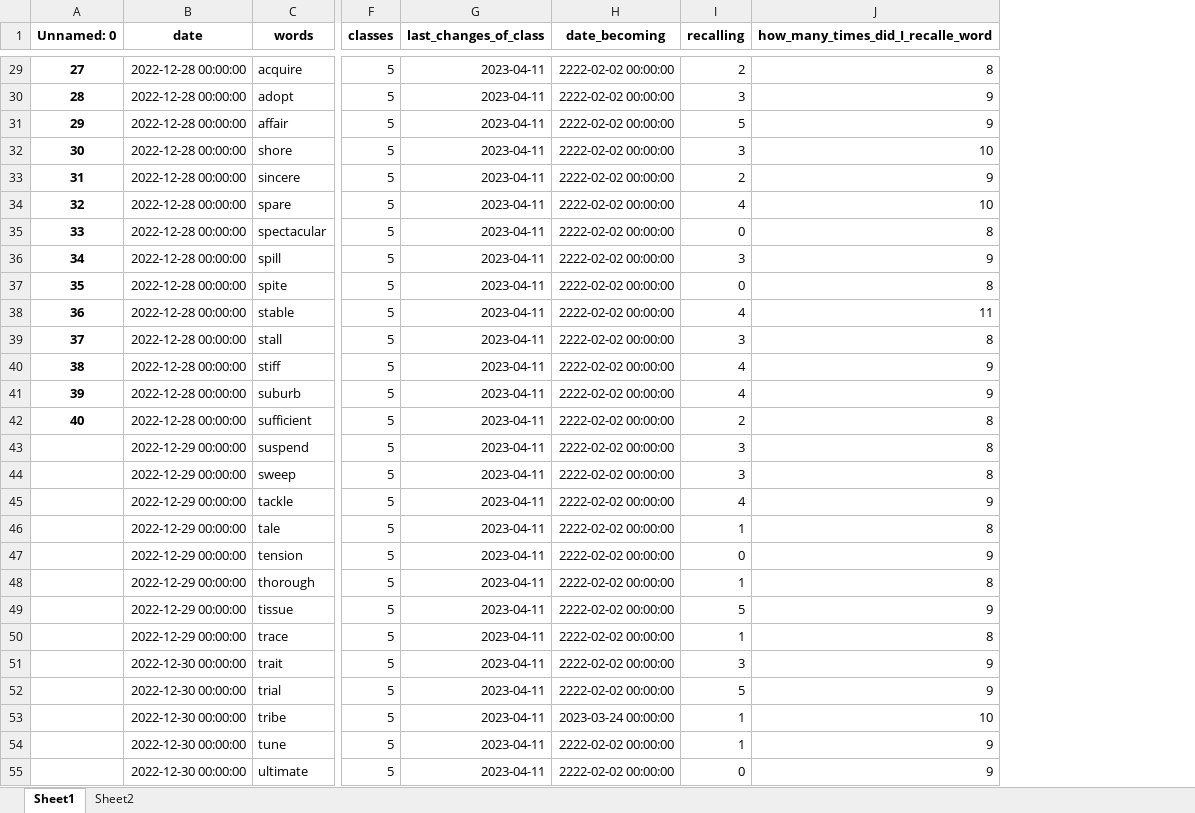
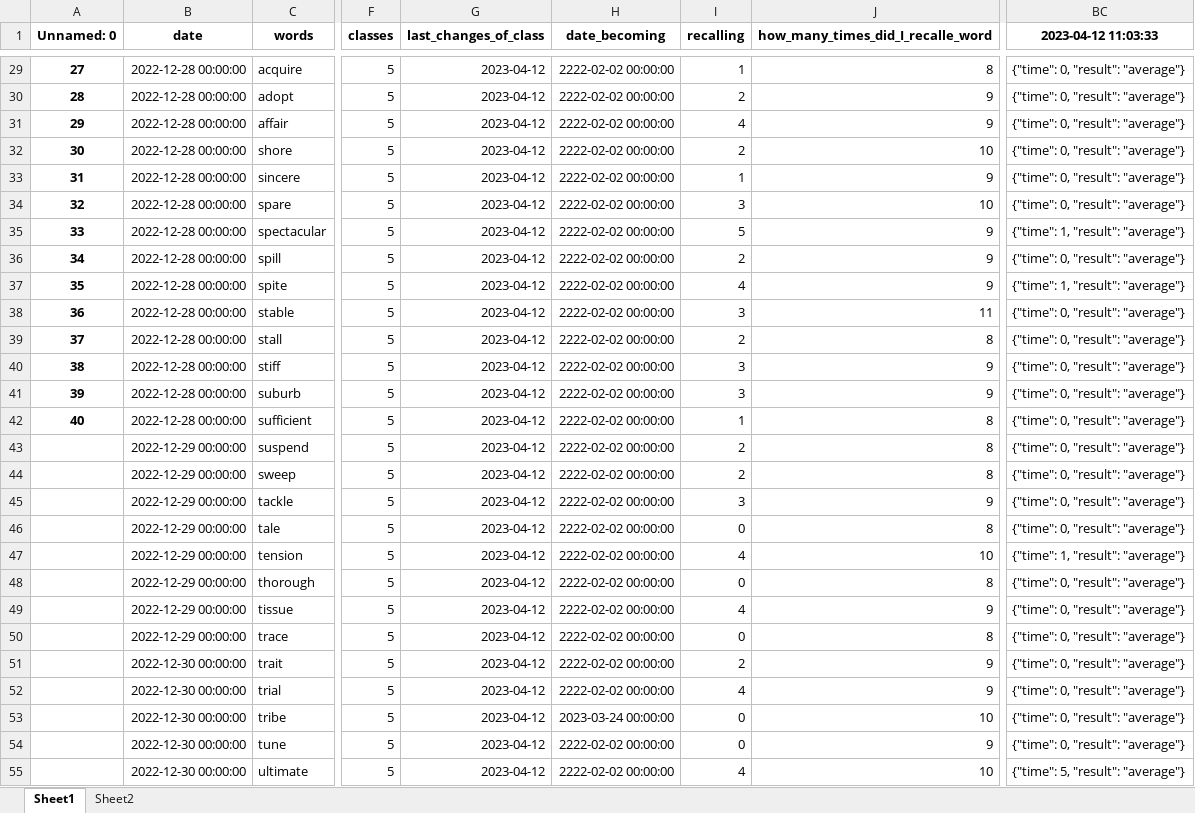
Before and after one commit to Andebugulin/ankara, an Excel workbook: capture.xlsx, sheet Sheet1, drawn as a sheet; only a part is shown, gaps mark what is left out; values as stored, in another font and other column widths than the file's, no borders; the diff covers the shown part only; the diff names each change by its address in the sheet, - before the commit and + after, or states it on an @@ line.

```diff
--- a/capture.xlsx (sheet Sheet1)
+++ b/capture.xlsx (sheet Sheet1)
+column BC (2023-04-12 11:03:33), rows 29-55: {"time": 0, "result": "average"} | {"time": 0, "result": "average"} | {"time": 0, "result": "average"} | {"time": 0, "result": "average"} | {"time": 0, "result": "average"} | {"time": 0, "result": "average"} | {"time": 1, "result": "average"} | {"time": 0, "result": "average"} | {"time": 1, "result": "average"} | {"time": 0, "result": "average"} | {"time": 0, "result": "average"} | {"time": 0, "result": "average"} | {"time": 0, "result": "average"} | {"time": 0, "result": "average"} | {"time": 0, "result": "average"} | {"time": 0, "result": "average"} | {"time": 0, "result": "average"} | {"time": 0, "result": "average"} | {"time": 1, "result": "average"} | {"time": 0, "result": "average"} | {"time": 0, "result": "average"} | {"time": 0, "result": "average"} | {"time": 0, "result": "average"} | {"time": 0, "result": "average"} | {"time": 0, "result": "average"} | {"time": 0, "result": "average"} | {"time": 5, "result": "average"}
-G29:G55 (last_changes_of_class): 2023-04-11
+G29:G55 (last_changes_of_class): 2023-04-12
-I29 (recalling): 2
+I29 (recalling): 1
-I30 (recalling): 3
+I30 (recalling): 2
-I31 (recalling): 5
+I31 (recalling): 4
-I32 (recalling): 3
+I32 (recalling): 2
-I33 (recalling): 2
+I33 (recalling): 1
-I34 (recalling): 4
+I34 (recalling): 3
-I35 (recalling): 0
+I35 (recalling): 5
-J35: 8
+J35: 9
-I36 (recalling): 3
+I36 (recalling): 2
-I37 (recalling): 0
+I37 (recalling): 4
-J37: 8
+J37: 9
-I38 (recalling): 4
+I38 (recalling): 3
-I39 (recalling): 3
+I39 (recalling): 2
-I40:I41 (recalling): 4
+I40:I41 (recalling): 3
-I42 (recalling): 2
+I42 (recalling): 1
-I43:I44 (recalling): 3
+I43:I44 (recalling): 2
-I45 (recalling): 4
+I45 (recalling): 3
-I46 (recalling): 1
+I46 (recalling): 0
-I47 (recalling): 0
+I47 (recalling): 4
-J47: 9
+J47: 10
-I48 (recalling): 1
+I48 (recalling): 0
-I49 (recalling): 5
+I49 (recalling): 4
-I50 (recalling): 1
+I50 (recalling): 0
-I51 (recalling): 3
+I51 (recalling): 2
-I52 (recalling): 5
+I52 (recalling): 4
-I53:I54 (recalling): 1
+I53:I54 (recalling): 0
-I55 (recalling): 0
+I55 (recalling): 4
-J55: 9
+J55: 10
```
Also changed, not shown: 24 added rows and 1355 edited cells elsewhere in this sheet, sheet Sheet2, 1 other file.
